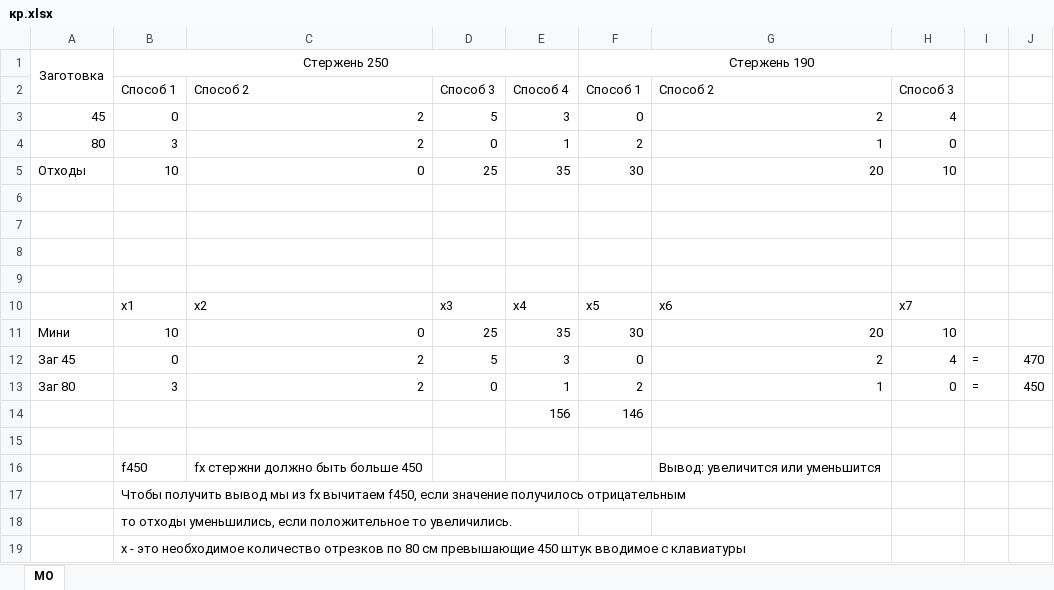
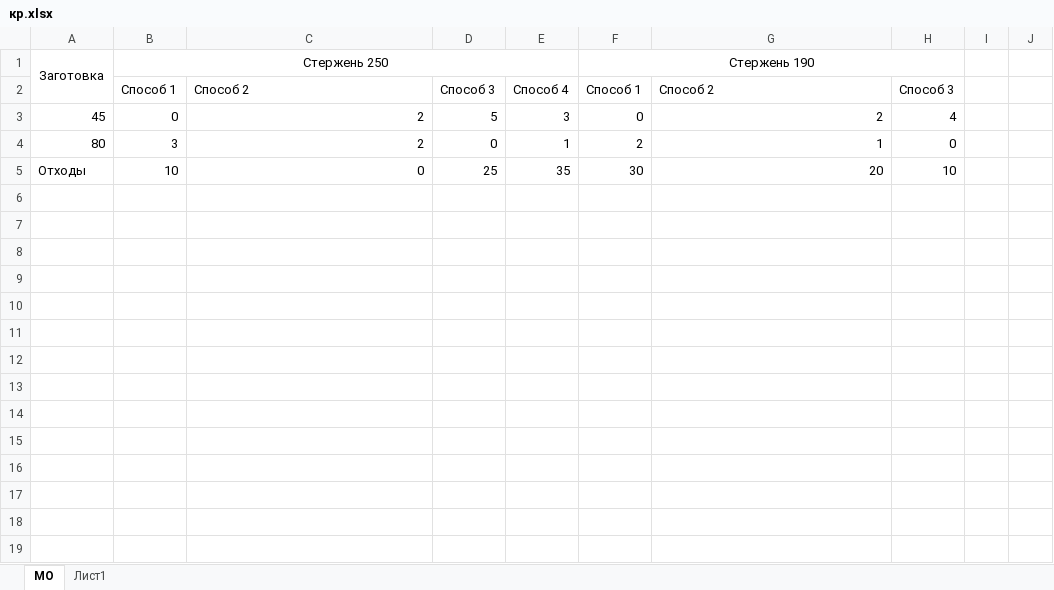
Before and after one commit to SudoDobryak/MO_KR, an Excel workbook: кр.xlsx, sheet MO, drawn as a sheet; values as stored, in another font and other column widths than the file's, no borders; the diff names each change by its address in the sheet, - before the commit and + after, or states it on an @@ line.

```diff
--- a/кр.xlsx (sheet MO)
+++ b/кр.xlsx (sheet MO)
+sheet tab: Лист1
-row 6: (empty)
-row 7: (empty)
-row 8: (empty)
-row 9: (empty)
-row 10:  | х1 | х2 | х3 | х4 | х5 | х6 | х7
-row 11: Мини | 10 | 0 | 25 | 35 | 30 | 20 | 10
-row 12: Заг 45 | 0 | 2 | 5 | 3 | 0 | 2 | 4 | = | 470
-row 13: Заг 80 | 3 | 2 | 0 | 1 | 2 | 1 | 0 | = | 450
-row 14:  |  |  |  | 156 | 146
-row 15: (empty)
-row 16:  | f450 | fx стержни должно быть больше 450 |  |  |  | Вывод: увеличится или уменьшится
-row 17:  | Чтобы получить вывод мы из fx вычитаем f450, если значение получилось отрицательным
-row 18:  | то отходы уменьшились, если положительное то увеличились.
-row 19:  | x - это необходимое количество отрезков по 80 см превышающие 450 штук вводимое с клавиатуры
```
Also changed, not shown: 3 other files.
